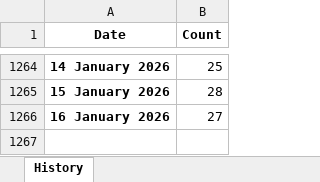
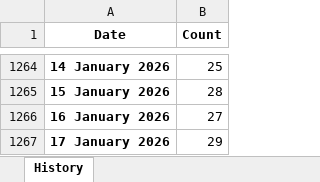
Before and after one commit to ducky4life/puree, an Excel workbook: data/history.xlsx, sheet History, drawn as a sheet; only a part is shown, gaps mark what is left out; values as stored, in another font and other column widths than the file's, no borders; the diff names each change by its address in the sheet, - before the commit and + after, or states it on an @@ line.

```diff
--- a/data/history.xlsx (sheet History)
+++ b/data/history.xlsx (sheet History)
+row 1267: 17 January 2026 | 29
```
Also changed, not shown: 3 other files.
